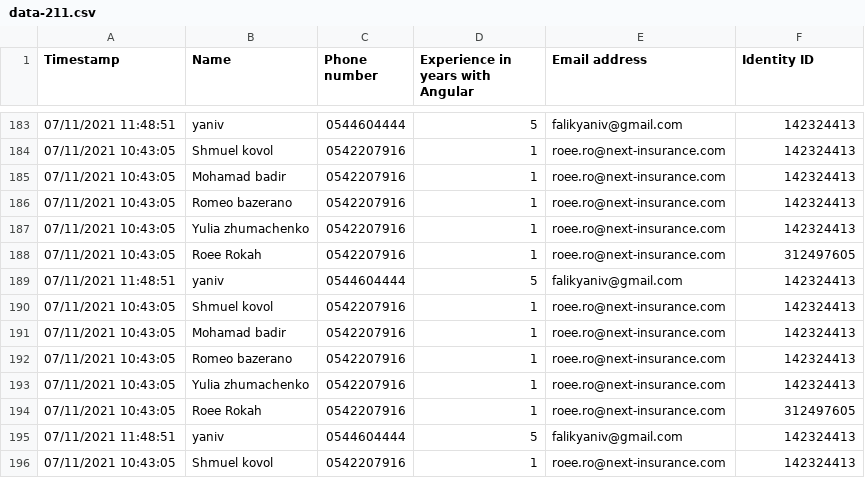
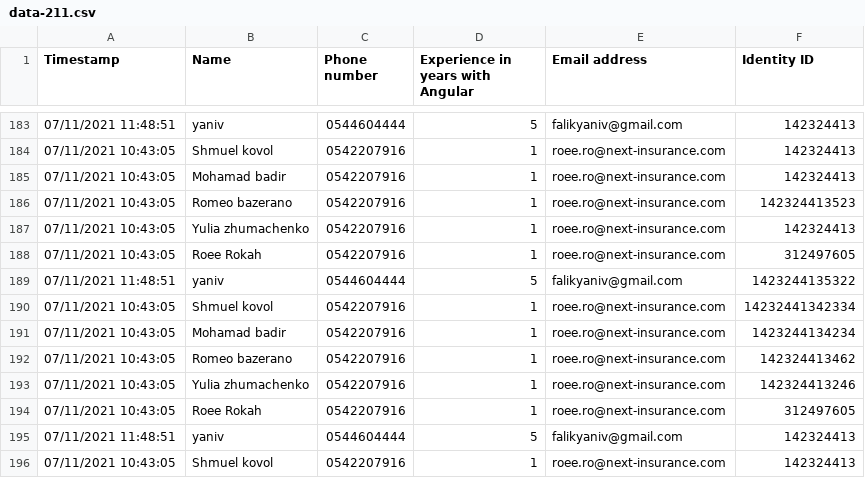
Before and after one commit to roeerokah/server-seed, a CSV file: src/data-211.csv, drawn as a sheet; only a part is shown, gaps mark what is left out.

```diff
--- a/src/data-211.csv
+++ b/src/data-211.csv
@@ -185,10 +185,10 @@ Timestamp,Name,Phone number,Experience in years with Angular,Email address,Ident
 07/11/2021 10:43:05,Mohamad badir,0542207916,1,roee.ro@next-insurance.com,142324413
-07/11/2021 10:43:05,Romeo bazerano,0542207916,1,roee.ro@next-insurance.com,142324413
+07/11/2021 10:43:05,Romeo bazerano,0542207916,1,roee.ro@next-insurance.com,142324413523
 07/11/2021 10:43:05,Yulia zhumachenko,0542207916,1,roee.ro@next-insurance.com,142324413
 07/11/2021 10:43:05,Roee Rokah,0542207916,1,roee.ro@next-insurance.com,312497605
-07/11/2021 11:48:51,yaniv,0544604444,5,falikyaniv@gmail.com,142324413
-07/11/2021 10:43:05,Shmuel kovol,0542207916,1,roee.ro@next-insurance.com,142324413
-07/11/2021 10:43:05,Mohamad badir,0542207916,1,roee.ro@next-insurance.com,142324413
-07/11/2021 10:43:05,Romeo bazerano,0542207916,1,roee.ro@next-insurance.com,142324413
-07/11/2021 10:43:05,Yulia zhumachenko,0542207916,1,roee.ro@next-insurance.com,142324413
+07/11/2021 11:48:51,yaniv,0544604444,5,falikyaniv@gmail.com,1423244135322
+07/11/2021 10:43:05,Shmuel kovol,0542207916,1,roee.ro@next-insurance.com,14232441342334
+07/11/2021 10:43:05,Mohamad badir,0542207916,1,roee.ro@next-insurance.com,1423244134234
+07/11/2021 10:43:05,Romeo bazerano,0542207916,1,roee.ro@next-insurance.com,142324413462
+07/11/2021 10:43:05,Yulia zhumachenko,0542207916,1,roee.ro@next-insurance.com,142324413246
 07/11/2021 10:43:05,Roee Rokah,0542207916,1,roee.ro@next-insurance.com,312497605
```
Also changed, not shown: src/data-20.csv, 2 other files.
